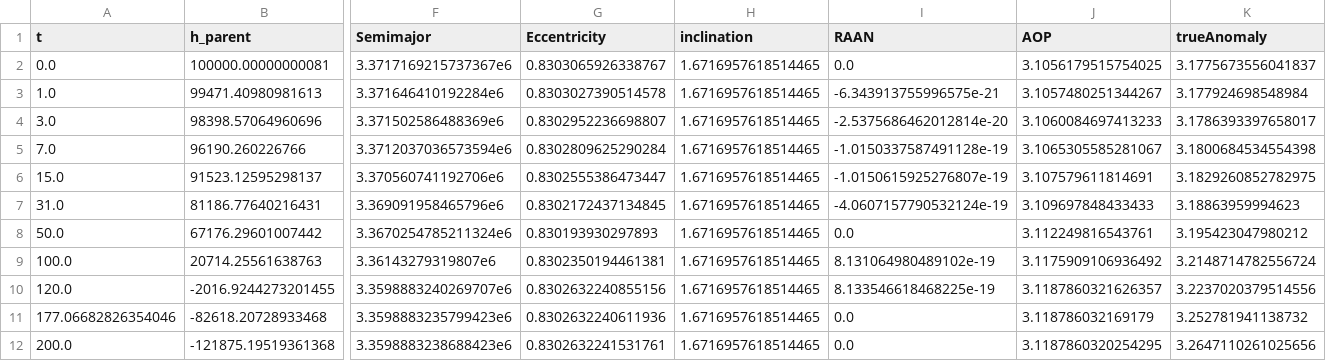
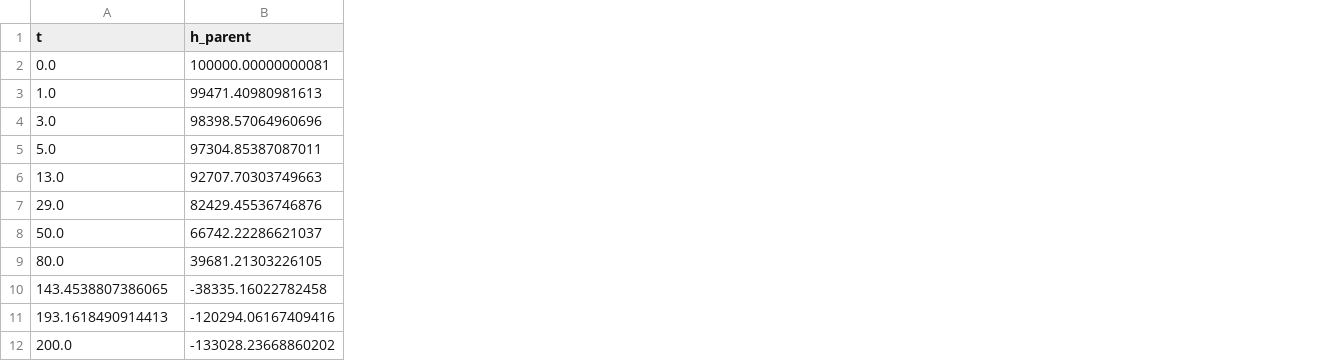
Before and after one commit to DraitonT/MERV, a CSV file: Genesis-v0.3.0/Project/multi_vehicle/output.csv, drawn as a sheet; only a part is shown, gaps mark what is left out; removed rows and columns are numbered as before the commit, all else as after; rows hold the shown columns only; the diff covers the shown part only; the diff names each change by its address in the sheet, - before the commit and + after, or states it on an @@ line.

```diff
--- a/Genesis-v0.3.0/Project/multi_vehicle/output.csv
+++ b/Genesis-v0.3.0/Project/multi_vehicle/output.csv
-column F (Semimajor), rows 2-4: 3.3717169215737367e6 | 3.371646410192284e6 | 3.371502586488369e6; row 8: 3.3670254785211324e6; row 12: 3.3598883238688423e6
-column G (Eccentricity), rows 2-4: 0.8303065926338767 | 0.8303027390514578 | 0.8302952236698807; row 8: 0.830193930297893; row 12: 0.8302632241531761
-column H (inclination), rows 2-4: all 1.6716957618514465; row 8: 1.6716957618514465; row 12: 1.6716957618514465
-column I (RAAN), rows 2-4: 0.0 | -6.343913755996575e-21 | -2.5375686462012814e-20; row 8: 0.0; row 12: 0.0
-column J (AOP), rows 2-4: 3.1056179515754025 | 3.1057480251344267 | 3.1060084697413233; row 8: 3.112249816543761; row 12: 3.1187860320254295
-column K (trueAnomaly), rows 2-4: 3.1775673556041837 | 3.177924698548984 | 3.1786393397658017; row 8: 3.195423047980212; row 12: 3.2647110261025656
-row 5: 7.0 | 96190.260226766 | 3.3712037036573594e6 | 0.8302809625290284 | 1.6716957618514465 | -1.0150337587491128e-19 | 3.1065305585281067 | 3.1800684534554398
-row 6: 15.0 | 91523.12595298137 | 3.370560741192706e6 | 0.8302555386473447 | 1.6716957618514465 | -1.0150615925276807e-19 | 3.107579611814691 | 3.1829260852782975
-row 7: 31.0 | 81186.77640216431 | 3.369091958465796e6 | 0.8302172437134845 | 1.6716957618514465 | -4.0607157790532124e-19 | 3.109697848433433 | 3.18863959994623
+row 5: 5.0 | 97304.85387087011
+row 6: 13.0 | 92707.70303749663
+row 7: 29.0 | 82429.45536746876
-B8 (h_parent): 67176.29601007442
+B8 (h_parent): 66742.22286621037
-row 9: 100.0 | 20714.25561638763 | 3.36143279319807e6 | 0.8302350194461381 | 1.6716957618514465 | 8.131064980489102e-19 | 3.1175909106936492 | 3.2148714782556724
-row 10: 120.0 | -2016.9244273201455 | 3.3598883240269707e6 | 0.8302632240855156 | 1.6716957618514465 | 8.133546618468225e-19 | 3.1187860321626357 | 3.2237020379514556
-row 11: 177.06682826354046 | -82618.20728933468 | 3.3598883235799423e6 | 0.8302632240611936 | 1.6716957618514465 | 0.0 | 3.118786032169179 | 3.252781941138732
+row 9: 80.0 | 39681.21303226105
+row 10: 143.4538807386065 | -38335.16022782458
+row 11: 193.1618490914413 | -120294.06167409416
-B12 (h_parent): -121875.19519361368
+B12 (h_parent): -133028.23668860202
```
Also changed, not shown: 6 edited cells elsewhere in this file, Genesis-v0.3.0/Project/multi_vehicle/resultsData.csv, 15 other files.
